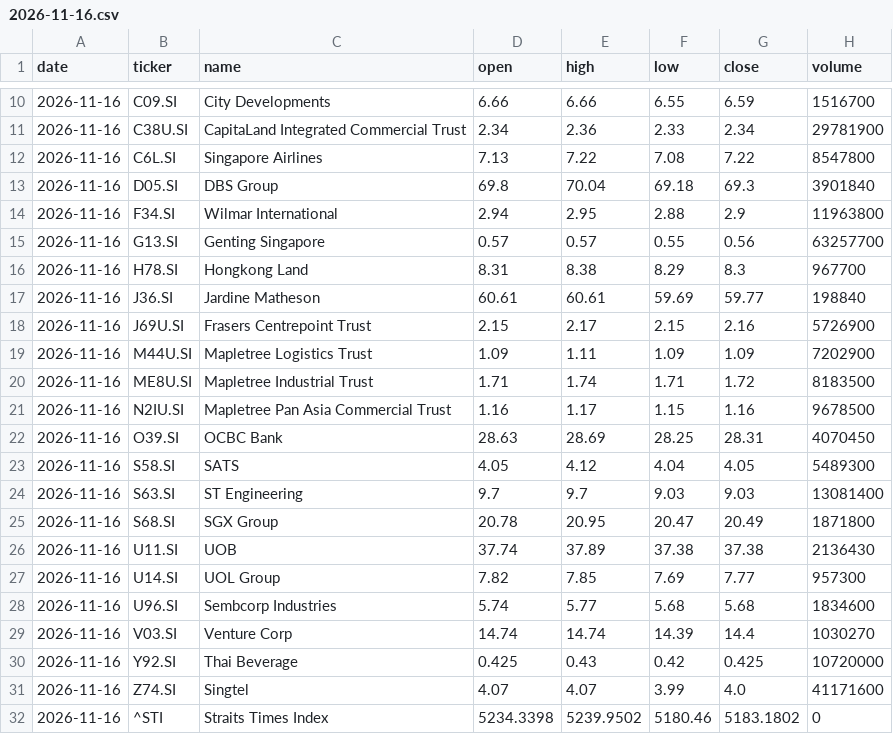
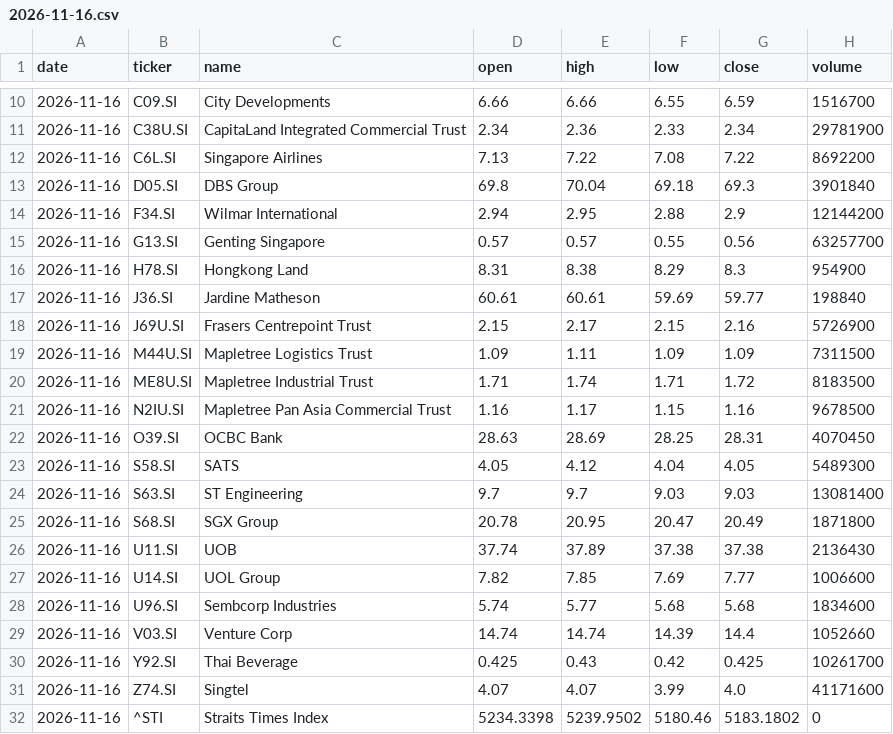
Before and after one commit to LSCAI-dev/Triple-Screen, a CSV file: docs/data/prices/2026-11-16.csv, drawn as a sheet; only a part is shown, gaps mark what is left out.

```diff
--- a/docs/data/prices/2026-11-16.csv
+++ b/docs/data/prices/2026-11-16.csv
@@ -11,10 +11,10 @@ date,ticker,name,open,high,low,close,volume
 2026-11-16,C38U.SI,CapitaLand Integrated Commercial Trust,2.34,2.36,2.33,2.34,29781900
-2026-11-16,C6L.SI,Singapore Airlines,7.13,7.22,7.08,7.22,8547800
+2026-11-16,C6L.SI,Singapore Airlines,7.13,7.22,7.08,7.22,8692200
 2026-11-16,D05.SI,DBS Group,69.8,70.04,69.18,69.3,3901840
-2026-11-16,F34.SI,Wilmar International,2.94,2.95,2.88,2.9,11963800
+2026-11-16,F34.SI,Wilmar International,2.94,2.95,2.88,2.9,12144200
 2026-11-16,G13.SI,Genting Singapore,0.57,0.57,0.55,0.56,63257700
-2026-11-16,H78.SI,Hongkong Land,8.31,8.38,8.29,8.3,967700
+2026-11-16,H78.SI,Hongkong Land,8.31,8.38,8.29,8.3,954900
 2026-11-16,J36.SI,Jardine Matheson,60.61,60.61,59.69,59.77,198840
 2026-11-16,J69U.SI,Frasers Centrepoint Trust,2.15,2.17,2.15,2.16,5726900
-2026-11-16,M44U.SI,Mapletree Logistics Trust,1.09,1.11,1.09,1.09,7202900
+2026-11-16,M44U.SI,Mapletree Logistics Trust,1.09,1.11,1.09,1.09,7311500
 2026-11-16,ME8U.SI,Mapletree Industrial Trust,1.71,1.74,1.71,1.72,8183500
@@ -26,6 +26,6 @@ date,ticker,name,open,high,low,close,volume
 2026-11-16,U11.SI,UOB,37.74,37.89,37.38,37.38,2136430
-2026-11-16,U14.SI,UOL Group,7.82,7.85,7.69,7.77,957300
+2026-11-16,U14.SI,UOL Group,7.82,7.85,7.69,7.77,1006600
 2026-11-16,U96.SI,Sembcorp Industries,5.74,5.77,5.68,5.68,1834600
-2026-11-16,V03.SI,Venture Corp,14.74,14.74,14.39,14.4,1030270
-2026-11-16,Y92.SI,Thai Beverage,0.425,0.43,0.42,0.425,10720000
+2026-11-16,V03.SI,Venture Corp,14.74,14.74,14.39,14.4,1052660
+2026-11-16,Y92.SI,Thai Beverage,0.425,0.43,0.42,0.425,10261700
 2026-11-16,Z74.SI,Singtel,4.07,4.07,3.99,4.0,41171600
```
Also changed, not shown: docs/data/signals_log.csv, 35 other files.
